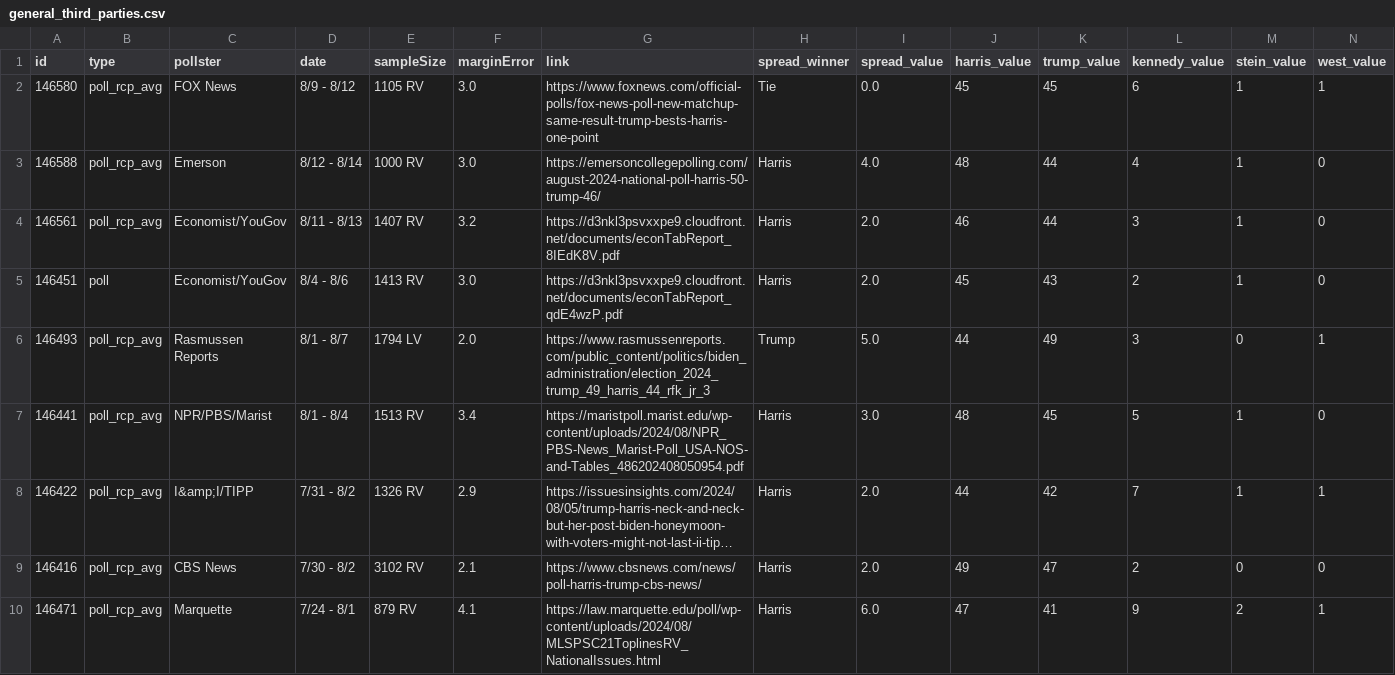
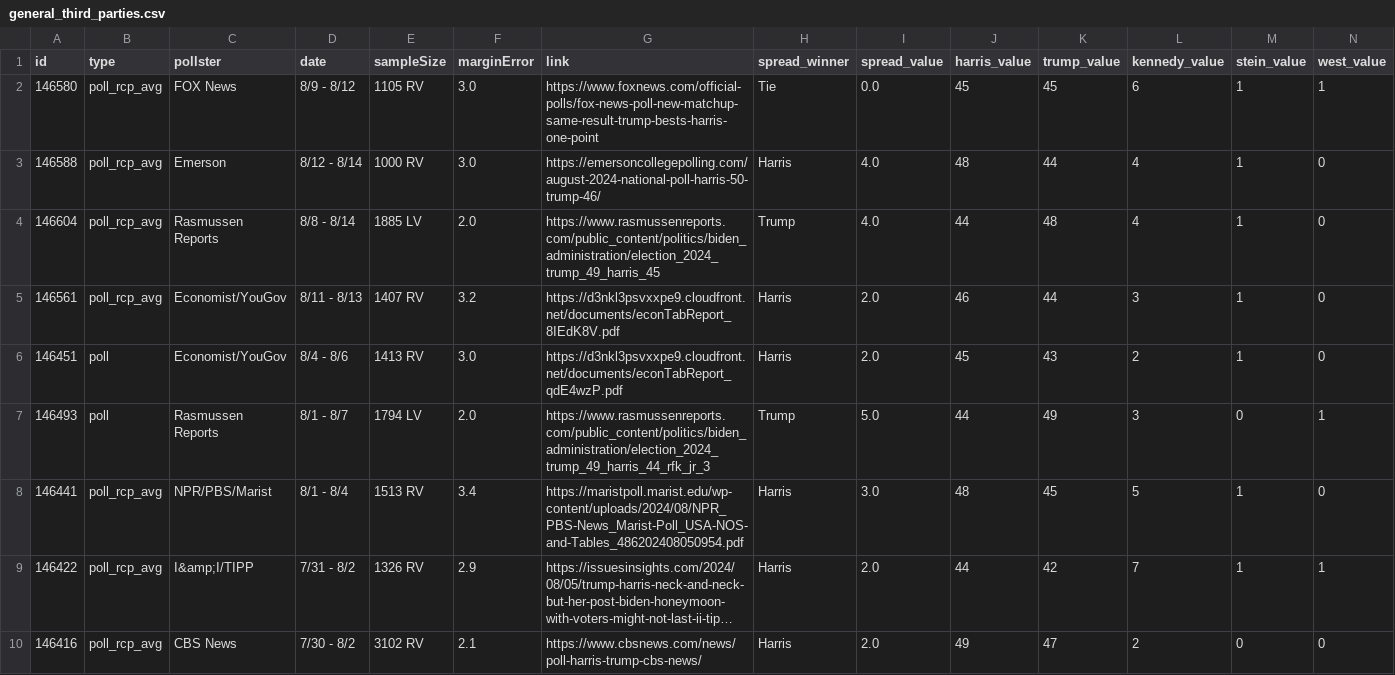
Before and after one commit to stiles/polls, a CSV file: data/polls/general_third_parties.csv, drawn as a sheet; only a part is shown; the shorter side is filled out with more unchanged rows; long unchanged cells end in …; addresses are those after the commit; rows hold the shown columns only; the diff names each change by its address in the sheet, - before the commit and + after, or states it on an @@ line.

```diff
--- a/data/polls/general_third_parties.csv
+++ b/data/polls/general_third_parties.csv
+row 4: 146604 | poll_rcp_avg | Rasmussen Reports | 8/8 - 8/14 | 1885 LV | 2.0 | https://www.rasmussenreports.com/public_content/politics/biden_administration/election_2024_trump_49_harris_45 | Trump | 4.0 | 44 | 48 | 4 | 1 | 0
-B7 (type): poll_rcp_avg
+B7 (type): poll
```
Also changed, not shown: data/polls/general.csv, data/polls_avg/_trend/harris_trump_trend.csv, 12 other files.
